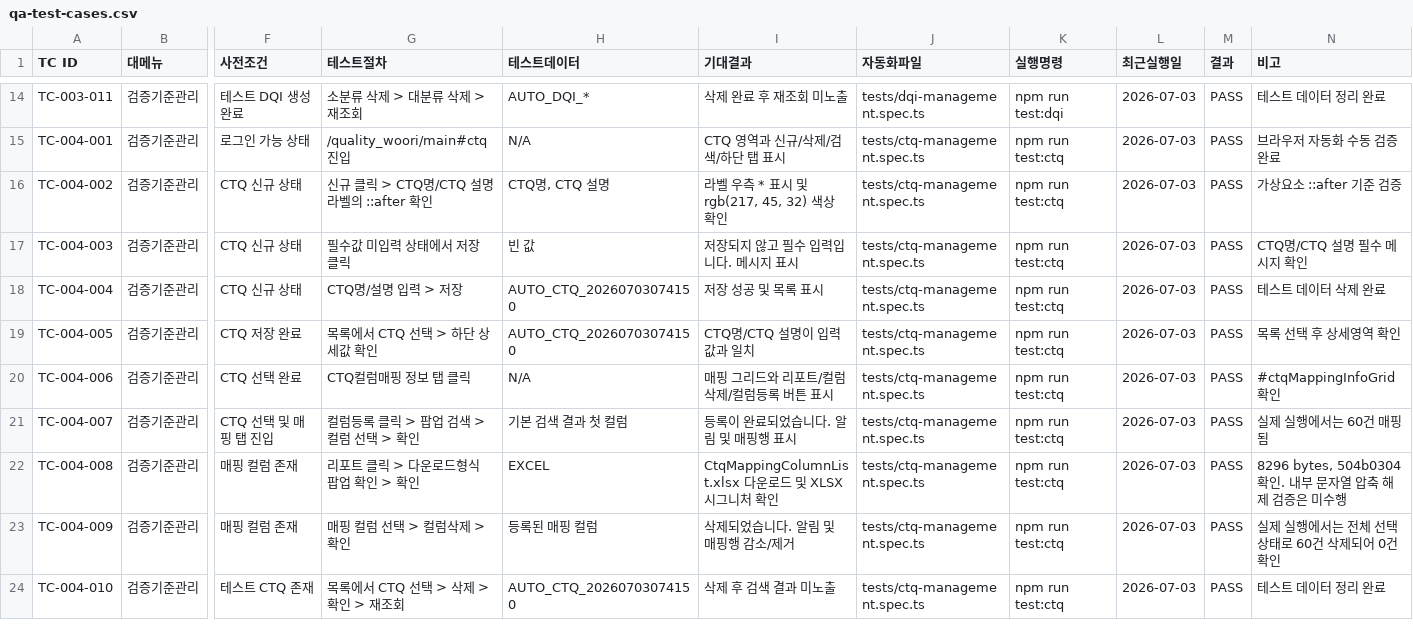
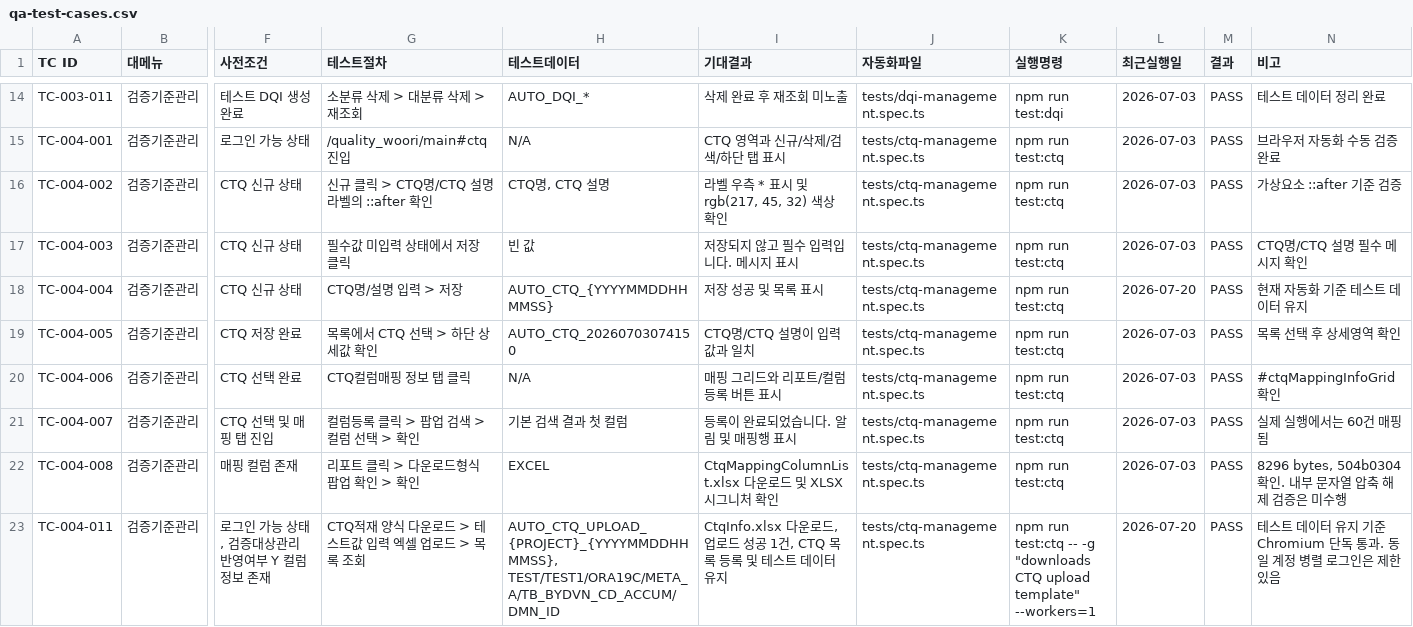
Before and after one commit to pizza94/QA_auto_codex, a CSV file: docs/test-cases/qa-test-cases.csv, drawn as a sheet; only a part is shown, gaps mark what is left out; removed rows and columns are numbered as before the commit, all else as after; rows hold the shown columns only; the diff names each change by its address in the sheet, - before the commit and + after, or states it on an @@ line.

Commit message:
Add CTQ upload automation

```diff
--- a/docs/test-cases/qa-test-cases.csv
+++ b/docs/test-cases/qa-test-cases.csv
-H18 (테스트데이터): AUTO_CTQ_20260703074150
+H18 (테스트데이터): AUTO_CTQ_{YYYYMMDDHHMMSS}
-L18 (최근실행일): 2026-07-03
+L18 (최근실행일): 2026-07-20
-N18 (비고): 테스트 데이터 삭제 완료
+N18 (비고): 현재 자동화 기준 테스트 데이터 유지
-I20 (기대결과): 매핑 그리드와 리포트/컬럼삭제/컬럼등록 버튼 표시
+I20 (기대결과): 매핑 그리드와 리포트/컬럼등록 버튼 표시
-row 23: TC-004-009 | 검증기준관리 | 매핑 컬럼 존재 | 매핑 컬럼 선택 > 컬럼삭제 > 확인 | 등록된 매핑 컬럼 | 삭제되었습니다. 알림 및 매핑행 감소/제거 | tests/ctq-management.spec.ts | npm run test:ctq | 2026-07-03 | PASS | 실제 실행에서는 전체 선택 상태로 60건 삭제되어 0건 확인
-row 24: TC-004-010 | 검증기준관리 | 테스트 CTQ 존재 | 목록에서 CTQ 선택 > 삭제 > 확인 > 재조회 | AUTO_CTQ_20260703074150 | 삭제 후 검색 결과 미노출 | tests/ctq-management.spec.ts | npm run test:ctq | 2026-07-03 | PASS | 테스트 데이터 정리 완료
+row 23: TC-004-011 | 검증기준관리 | 로그인 가능 상태, 검증대상관리 반영여부 Y 컬럼정보 존재 | CTQ적재 양식 다운로드 > 테스트값 입력 엑셀 업로드 > 목록 조회 | AUTO_CTQ_UPLOAD_{PROJECT}_{YYYYMMDDHHMMSS}, TEST/TEST1/ORA19C/META_A/TB_BYDVN_CD_ACCUM/DMN_ID | CtqInfo.xlsx 다운로드, 업로드 성공 1건, CTQ 목록 등록 및 테스트 데이터 유지 | tests/ctq-management.spec.ts | npm run test:ctq -- -g "downloads CTQ upload template" --workers=1 | 2026-07-20 | PASS | 테스트 데이터 유지 기준 Chromium 단독 통과. 동일 계정 병렬 로그인은 제한 있음
```
Also changed, not shown: 4 other files.
